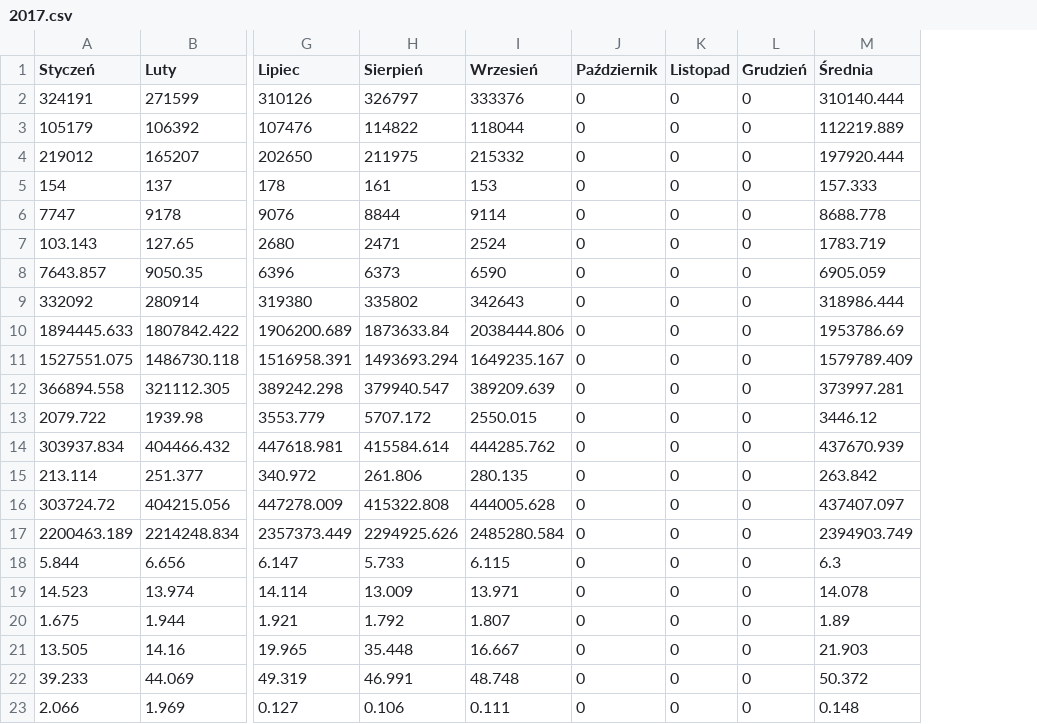
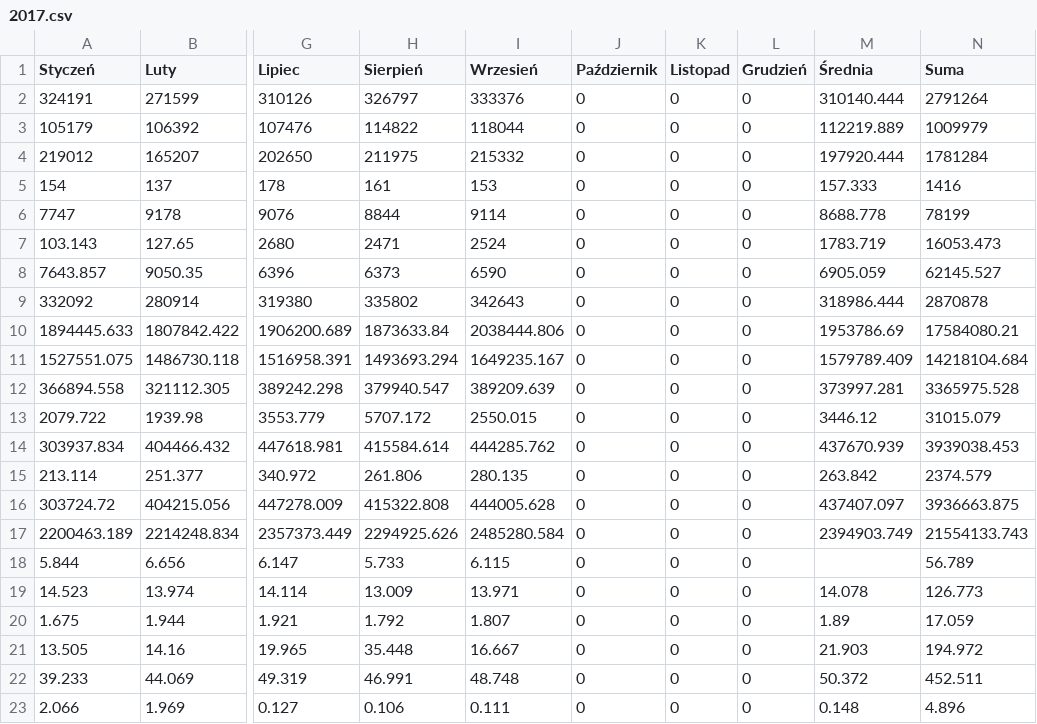
Before and after one commit to lukaszpijawski/NPR, a CSV file: Elixir/data/2017.csv, drawn as a sheet; only a part is shown, gaps mark what is left out; the diff names each change by its address in the sheet, - before the commit and + after, or states it on an @@ line.

Commit message:
data 2015-2017, added sum

```diff
--- a/Elixir/data/2017.csv
+++ b/Elixir/data/2017.csv
+column N (Suma), rows 2-23: 2791264 | 1009979 | 1781284 | 1416 | 78199 | 16053.473 | 62145.527 | 2870878 | 17584080.21 | 14218104.684 | 3365975.528 | 31015.079 | 3939038.453 | 2374.579 | 3936663.875 | 21554133.743 | 56.789 | 126.773 | 17.059 | 194.972 | 452.511 | 4.896
-M18 (Średnia): 6.3
+M18 (Średnia): (empty)
```
Also changed, not shown: Elixir/data/2015.csv, Elixir/data/2016.csv.
